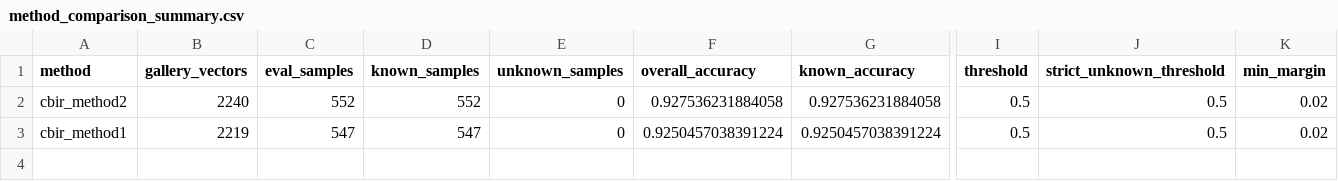
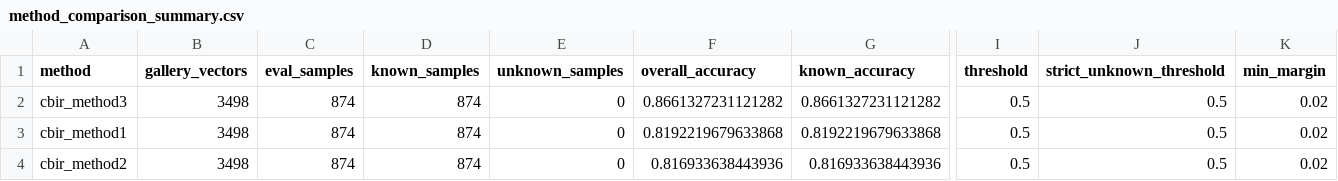
Before and after one commit to jaft952/AttSystem, a CSV file: models/evaluation/method_comparison_summary.csv, drawn as a sheet; only a part is shown, gaps mark what is left out; removed rows and columns are numbered as before the commit, all else as after; rows hold the shown columns only; the diff names each change by its address in the sheet, - before the commit and + after, or states it on an @@ line.

```diff
--- a/models/evaluation/method_comparison_summary.csv
+++ b/models/evaluation/method_comparison_summary.csv
-row 2: cbir_method2 | 2240 | 552 | 552 | 0 | 0.927536231884058 | 0.927536231884058 | 0.5 | 0.5 | 0.02
+row 2: cbir_method3 | 3498 | 874 | 874 | 0 | 0.8661327231121282 | 0.8661327231121282 | 0.5 | 0.5 | 0.02
-B3 (gallery_vectors): 2219
+B3 (gallery_vectors): 3498
-C3 (eval_samples): 547
+C3 (eval_samples): 874
-D3 (known_samples): 547
+D3 (known_samples): 874
-F3 (overall_accuracy): 0.9250457038391224
+F3 (overall_accuracy): 0.8192219679633868
-G3 (known_accuracy): 0.9250457038391224
+G3 (known_accuracy): 0.8192219679633868
+row 4: cbir_method2 | 3498 | 874 | 874 | 0 | 0.816933638443936 | 0.816933638443936 | 0.5 | 0.5 | 0.02
```
Also changed, not shown: models/evaluation/per_identity_accuracy_cbir_method1.csv, models/evaluation/per_identity_accuracy_cbir_method2.csv, 32 other files.
